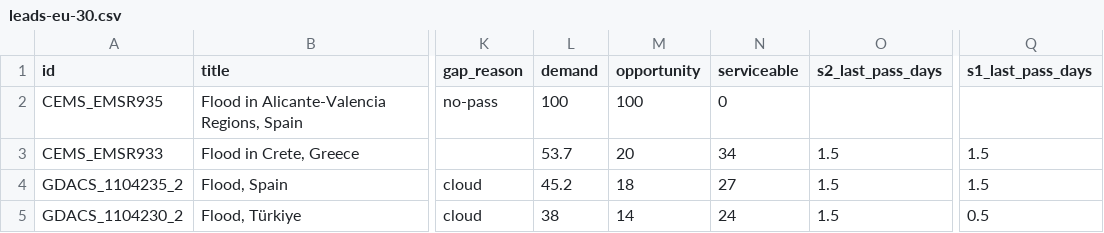
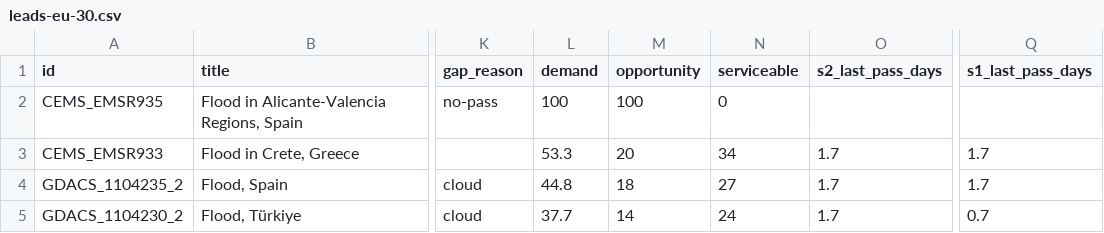
Before and after one commit to dchichorro/terrasignal, a CSV file: public/data/leads-eu-30.csv, drawn as a sheet; only a part is shown, gaps mark what is left out; the diff names each change by its address in the sheet, - before the commit and + after, or states it on an @@ line.

```diff
--- a/public/data/leads-eu-30.csv
+++ b/public/data/leads-eu-30.csv
-L3 (demand): 53.7
+L3 (demand): 53.3
-O3:O5 (s2_last_pass_days): 1.5
+O3:O5 (s2_last_pass_days): 1.7
-Q3:Q4 (s1_last_pass_days): 1.5
+Q3:Q4 (s1_last_pass_days): 1.7
-L4 (demand): 45.2
+L4 (demand): 44.8
-L5 (demand): 38
+L5 (demand): 37.7
-Q5 (s1_last_pass_days): 0.5
+Q5 (s1_last_pass_days): 0.7
```
Also changed, not shown: public/data/leads-eu-45.csv, public/data/leads-global-30.csv, 12 other files.
